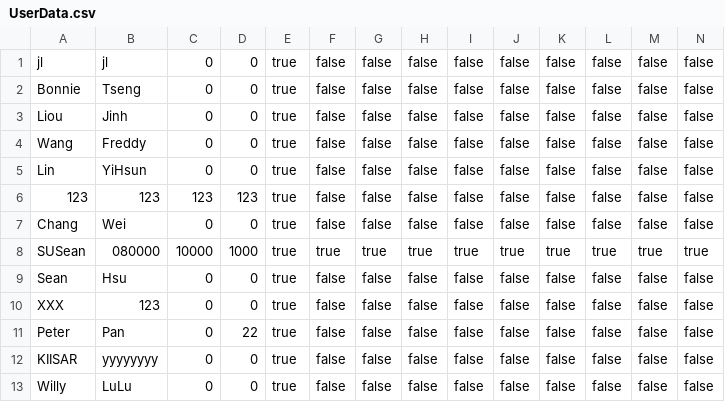
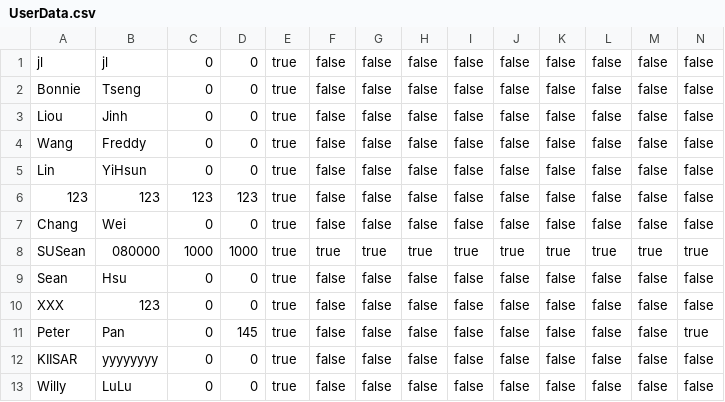
Before and after one commit to SUSean/PeterPan, a CSV file: PeterPan/UserData.csv, drawn as a sheet.

```diff
--- a/PeterPan/UserData.csv
+++ b/PeterPan/UserData.csv
@@ -7,6 +7,6 @@ Lin;YiHsun;0;0;true;false;false;false;false;false;false;false;false;false
 Chang;Wei;0;0;true;false;false;false;false;false;false;false;false;false
-SUSean;080000;10000;1000;true;true;true;true;true;true;true;true;true;true
+SUSean;080000;1000;1000;true;true;true;true;true;true;true;true;true;true
 Sean;Hsu;0;0;true;false;false;false;false;false;false;false;false;false
 XXX;123;0;0;true;false;false;false;false;false;false;false;false;false
-Peter;Pan;0;22;true;false;false;false;false;false;false;false;false;false
+Peter;Pan;0;145;true;false;false;false;false;false;false;false;false;true
 KIISAR;yyyyyyyy;0;0;true;false;false;false;false;false;false;false;false;false
```
Also changed, not shown: 24 other files.
